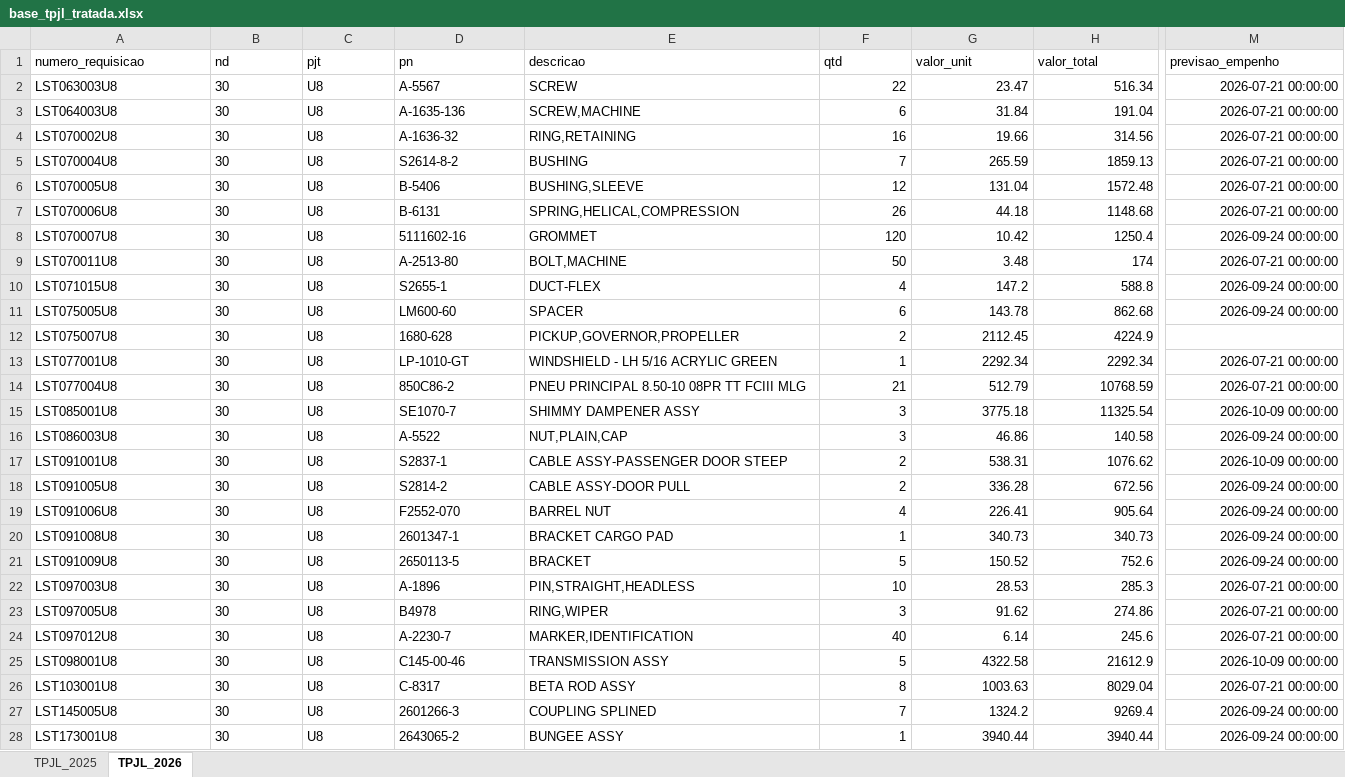
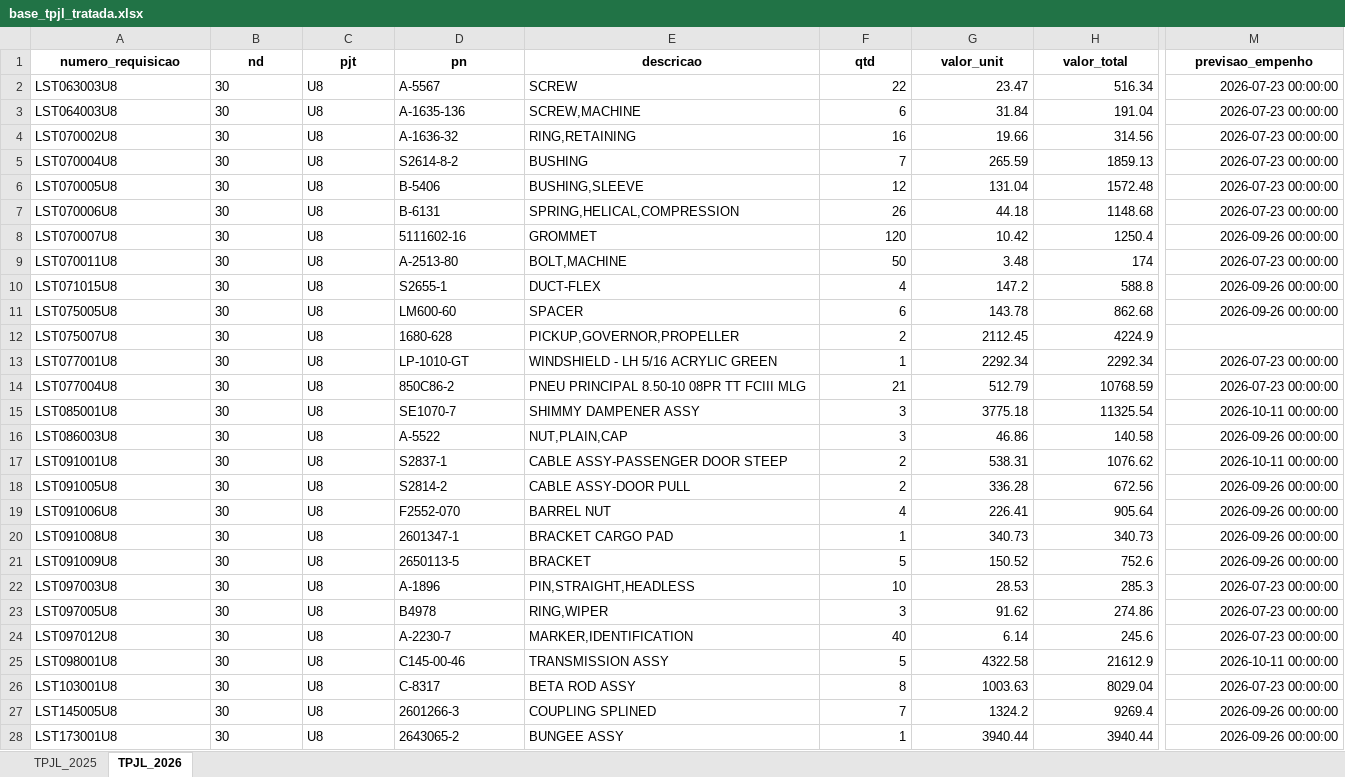
Before and after one commit to wallacedellaney/c98a-pamals, an Excel workbook: Projetos/02_Dados_Tratados/base_tpjl_tratada.xlsx, sheet TPJL_2026, drawn as a sheet; only a part is shown, gaps mark what is left out; values as stored, in another font and other column widths than the file's, no borders; the diff covers the shown part only; the diff names each change by its address in the sheet, - before the commit and + after, or states it on an @@ line.

Commit message:
Atualização automática: tpjl (13/07/2026 10:04)

```diff
--- a/Projetos/02_Dados_Tratados/base_tpjl_tratada.xlsx (sheet TPJL_2026)
+++ b/Projetos/02_Dados_Tratados/base_tpjl_tratada.xlsx (sheet TPJL_2026)
@@ A1:M1 bold: off → on, alignment: left → center @@
-M2:M7 (previsao_empenho): 2026-07-21 00:00:00
+M2:M7 (previsao_empenho): 2026-07-23 00:00:00
-M8 (previsao_empenho): 2026-09-24 00:00:00
+M8 (previsao_empenho): 2026-09-26 00:00:00
-M9 (previsao_empenho): 2026-07-21 00:00:00
+M9 (previsao_empenho): 2026-07-23 00:00:00
-M10:M11 (previsao_empenho): 2026-09-24 00:00:00
+M10:M11 (previsao_empenho): 2026-09-26 00:00:00
-M13:M14 (previsao_empenho): 2026-07-21 00:00:00
+M13:M14 (previsao_empenho): 2026-07-23 00:00:00
-M15 (previsao_empenho): 2026-10-09 00:00:00
+M15 (previsao_empenho): 2026-10-11 00:00:00
-M16 (previsao_empenho): 2026-09-24 00:00:00
+M16 (previsao_empenho): 2026-09-26 00:00:00
-M17 (previsao_empenho): 2026-10-09 00:00:00
+M17 (previsao_empenho): 2026-10-11 00:00:00
-M18:M21 (previsao_empenho): 2026-09-24 00:00:00
+M18:M21 (previsao_empenho): 2026-09-26 00:00:00
-M22:M24 (previsao_empenho): 2026-07-21 00:00:00
+M22:M24 (previsao_empenho): 2026-07-23 00:00:00
-M25 (previsao_empenho): 2026-10-09 00:00:00
+M25 (previsao_empenho): 2026-10-11 00:00:00
-M26 (previsao_empenho): 2026-07-21 00:00:00
+M26 (previsao_empenho): 2026-07-23 00:00:00
-M27:M28 (previsao_empenho): 2026-09-24 00:00:00
+M27:M28 (previsao_empenho): 2026-09-26 00:00:00
```
Also changed, not shown: 12 edited cells and cell formats elsewhere in this sheet, sheet TPJL_2025, 5 other files.
